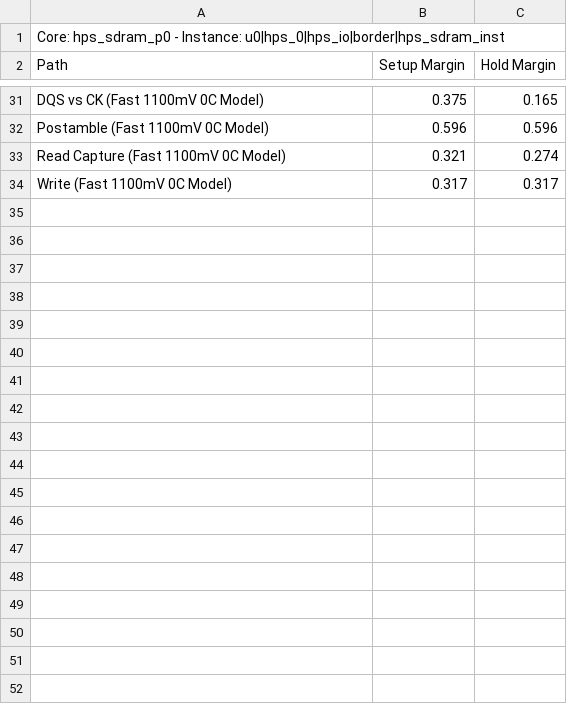
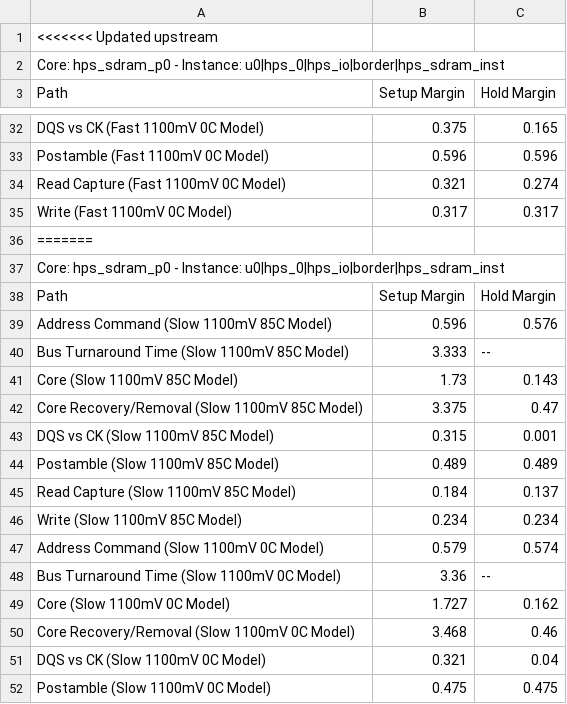
Before and after one commit to jnewman916/SHA3-256-VHDL-Project, a CSV file: SHA3_256/hps_sdram_p0_summary.csv, drawn as a sheet; only a part is shown, gaps mark what is left out; the diff covers the shown part only; the diff names each change by its address in the sheet, - before the commit and + after, or states it on an @@ line.

```diff
--- a/SHA3_256/hps_sdram_p0_summary.csv
+++ b/SHA3_256/hps_sdram_p0_summary.csv
+row 1: <<<<<<< Updated upstream
+row 36: =======
+row 37: Core: hps_sdram_p0 - Instance: u0|hps_0|hps_io|border|hps_sdram_inst
+row 38: Path | Setup Margin | Hold Margin
+row 39: Address Command (Slow 1100mV 85C Model) | 0.596 | 0.576
+row 40: Bus Turnaround Time (Slow 1100mV 85C Model) | 3.333 | --
+row 41: Core (Slow 1100mV 85C Model) | 1.73 | 0.143
+row 42: Core Recovery/Removal (Slow 1100mV 85C Model) | 3.375 | 0.47
+row 43: DQS vs CK (Slow 1100mV 85C Model) | 0.315 | 0.001
+row 44: Postamble (Slow 1100mV 85C Model) | 0.489 | 0.489
+row 45: Read Capture (Slow 1100mV 85C Model) | 0.184 | 0.137
+row 46: Write (Slow 1100mV 85C Model) | 0.234 | 0.234
+row 47: Address Command (Slow 1100mV 0C Model) | 0.579 | 0.574
+row 48: Bus Turnaround Time (Slow 1100mV 0C Model) | 3.36 | --
+row 49: Core (Slow 1100mV 0C Model) | 1.727 | 0.162
+row 50: Core Recovery/Removal (Slow 1100mV 0C Model) | 3.468 | 0.46
+row 51: DQS vs CK (Slow 1100mV 0C Model) | 0.321 | 0.04
+row 52: Postamble (Slow 1100mV 0C Model) | 0.475 | 0.475
```
Also changed, not shown: 19 added rows elsewhere in this file, 36 other files.
